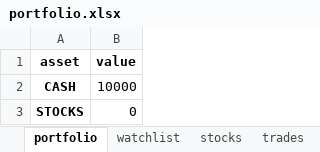
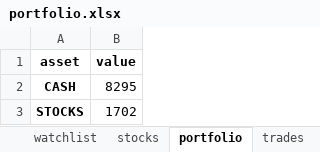
Before and after one commit to Patrickdg/AL-the-Trader, an Excel workbook: portfolio.xlsx, sheet portfolio, drawn as a sheet; values as stored, in another font and other column widths than the file's, no borders; the diff names each change by its address in the sheet, - before the commit and + after, or states it on an @@ line.

```diff
--- a/portfolio.xlsx (sheet portfolio)
+++ b/portfolio.xlsx (sheet portfolio)
@@ sheet tab order changed: watchlist | stocks | portfolio | trades @@
-B2 (value): 10000
+B2 (value): 8295
-B3 (value): 0
+B3 (value): 1702
```
Also changed, not shown: sheet trades, sheet stocks, 3 other files.
